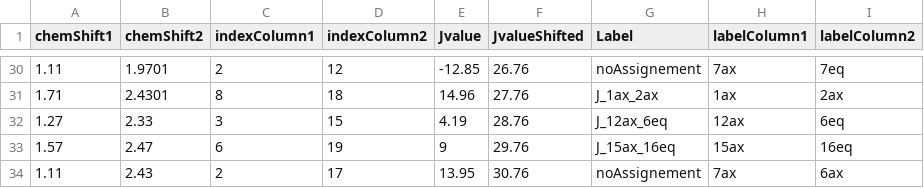
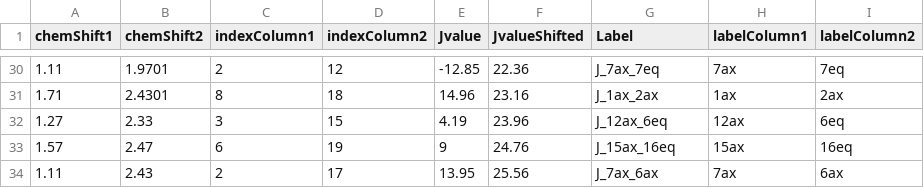
Before and after one commit to NMReDATAInitiative/J-graph, a CSV file: html/androNew.csv, drawn as a sheet; only a part is shown, gaps mark what is left out; the diff covers the shown part only.

```diff
--- a/html/androNew.csv
+++ b/html/androNew.csv
@@ -30,5 +30,5 @@ chemShift1,chemShift2,indexColumn1,indexColumn2,Jvalue,JvalueShifted,Label,label
-1.11,1.9701,2,12,-12.85,26.76,noAssignement,7ax,7eq
-1.71,2.4301,8,18,14.96,27.76,J_1ax_2ax,1ax,2ax
-1.27,2.33,3,15,4.19,28.76,J_12ax_6eq,12ax,6eq
-1.57,2.47,6,19,9,29.76,J_15ax_16eq,15ax,16eq
-1.11,2.43,2,17,13.95,30.76,noAssignement,7ax,6ax
+1.11,1.9701,2,12,-12.85,22.36,J_7ax_7eq,7ax,7eq
+1.71,2.4301,8,18,14.96,23.16,J_1ax_2ax,1ax,2ax
+1.27,2.33,3,15,4.19,23.96,J_12ax_6eq,12ax,6eq
+1.57,2.47,6,19,9,24.76,J_15ax_16eq,15ax,16eq
+1.11,2.43,2,17,13.95,25.56,J_7ax_6ax,7ax,6ax
```
Also changed, not shown: 25 edited cells elsewhere in this file, 4 other files.
